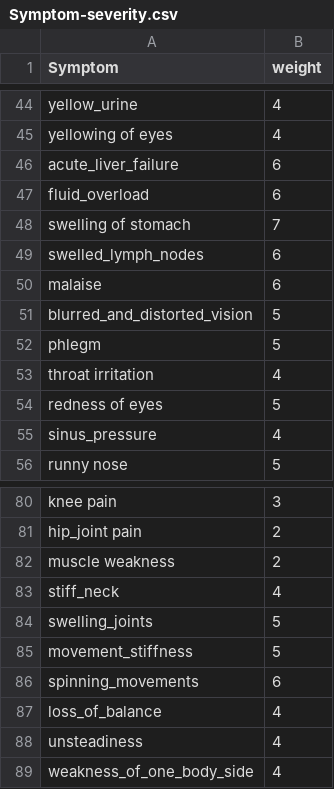
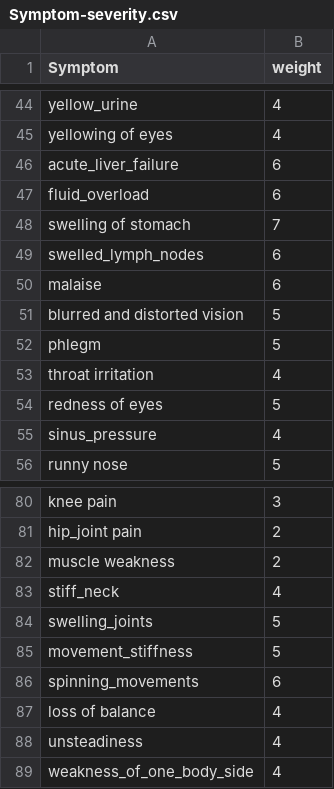
Before and after one commit to Harini-032003/Disease-prediction-and-medicine-recommendation-system, a CSV file: datasets/Symptom-severity.csv, drawn as a sheet; only a part is shown, gaps mark what is left out.

Commit message:
symptoms changed

```diff
--- a/datasets/Symptom-severity.csv
+++ b/datasets/Symptom-severity.csv
@@ -50,3 +50,3 @@ swelled_lymph_nodes,6
 malaise,6
-blurred_and_distorted_vision,5
+blurred and distorted vision,5
 phlegm,5
@@ -86,3 +86,3 @@ movement_stiffness,5
 spinning_movements,6
-loss_of_balance,4
+loss of balance,4
 unsteadiness,4
```
Also changed, not shown: datasets/symtoms_df.csv, 3 other files.
